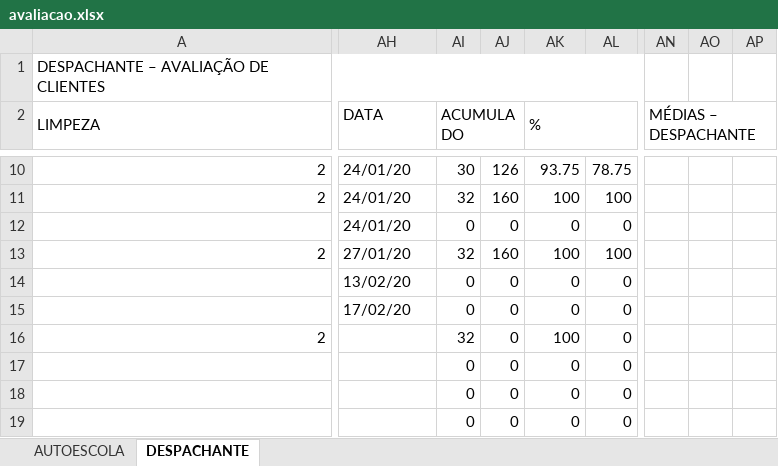
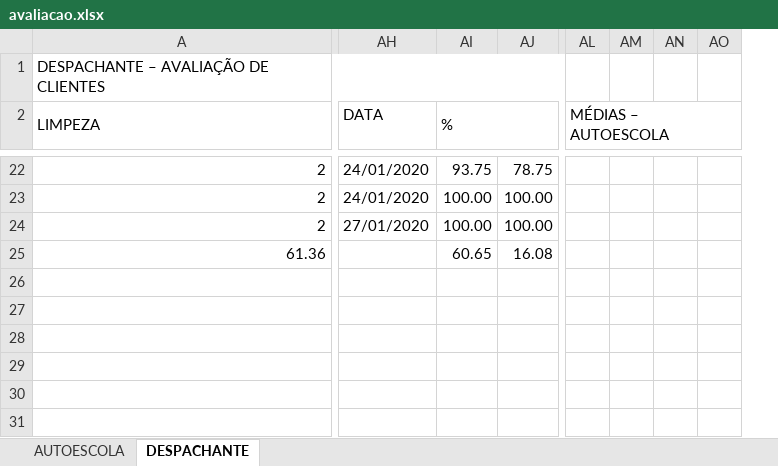
Before and after one commit to HelioGiroto/Python-Tool-Kit, an Excel workbook: avaliacao.xlsx, sheet DESPACHANTE, drawn as a sheet; only a part is shown, gaps mark what is left out; values as stored, in another font and other column widths than the file's, no cell formats; charts and pictures not drawn; removed rows and columns are numbered as before the commit, all else as after; rows hold the shown columns only; the diff covers the shown part only; the diff names each change by its address in the sheet, - before the commit and + after, or states it on an @@ line.

```diff
--- a/avaliacao.xlsx (sheet DESPACHANTE)
+++ b/avaliacao.xlsx (sheet DESPACHANTE)
-column AI (ACUMULADO), rows 10-11: 30 | 32; row 13: 32
-column AJ, rows 10-11: 126 | 160; row 13: 160
-column AL, rows 10-11: 78.75 | 100; row 13: 100
+column AJ, rows 22-24: 78.75 | 100.00 | 100.00
-column AN (MÉDIAS – DESPACHANTE), empty
-column AO, empty
-column AP, empty
+column AL (MÉDIAS – AUTOESCOLA), empty
+column AM, empty
+column AN, empty
+column AO, empty
-AH22:AH23 (DATA): 24/01/20
+AH22:AH23 (DATA): 24/01/2020
-AI23 (%): 100
+AI23 (%): 100.00
-row 12:  | 24/01/20 | 0 | 0 | 0 | 0
-AH24 (DATA): 27/01/20
+AH24 (DATA): 27/01/2020
-AI24 (%): 100
+AI24 (%): 100.00
-row 14:  | 13/02/20 | 0 | 0 | 0 | 0
-row 15:  | 17/02/20 | 0 | 0 | 0 | 0
-row 16: 2 |  | 32 | 0 | 100 | 0
-row 17:  |  | 0 | 0 | 0 | 0
-row 18:  |  | 0 | 0 | 0 | 0
-row 19:  |  | 0 | 0 | 0 | 0
+row 25: 61.36 |  | 60.65 | 16.08
```
Also changed, not shown: 12 added rows and 14 edited cells elsewhere in this sheet, sheet AUTOESCOLA, cell formats, formulas that keep their value, charts or pictures.
